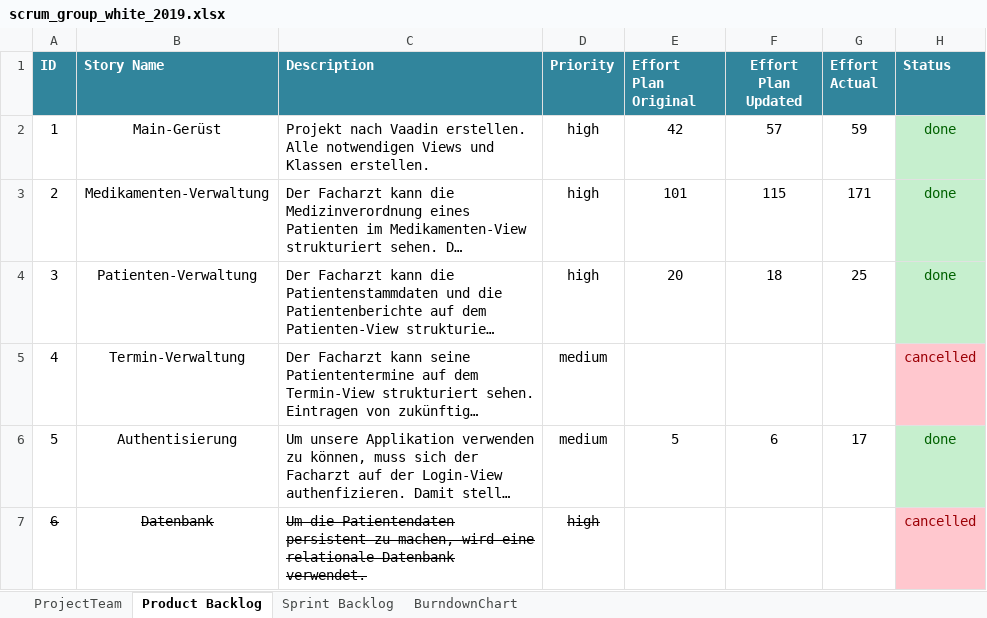
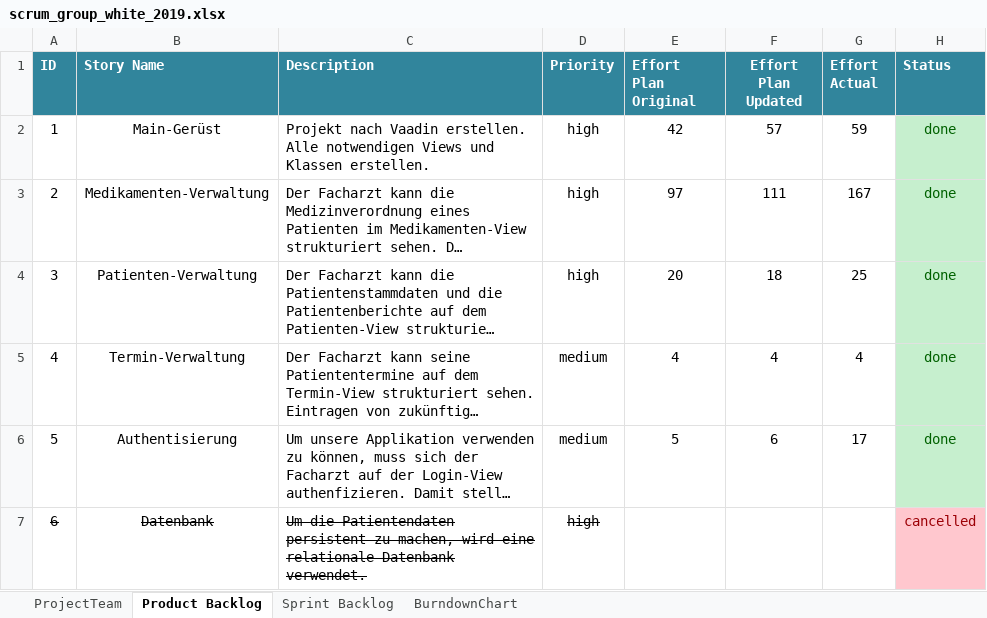
Before and after one commit to selvs1/ePsyDoc, an Excel workbook: doc/task-04/Scrum/scrum_group_white_2019.xlsx, sheet Product Backlog, drawn as a sheet; only a part is shown; long unchanged cells end in …; values as stored, in another font and other column widths than the file's, no borders; table styles not drawn; the diff names each change by its address in the sheet, - before the commit and + after, or states it on an @@ line.

Commit message:
scrum update

```diff
--- a/doc/task-04/Scrum/scrum_group_white_2019.xlsx (sheet Product Backlog)
+++ b/doc/task-04/Scrum/scrum_group_white_2019.xlsx (sheet Product Backlog)
-E3 (Effort Plan Original): 101
+E3 (Effort Plan Original): 97
-F3 (Effort Plan Updated): 115
+F3 (Effort Plan Updated): 111
-G3 (Effort Actual): 171
+G3 (Effort Actual): 167
-E5 (Effort Plan Original): (empty)
+E5 (Effort Plan Original): 4
-F5 (Effort Plan Updated): (empty)
+F5 (Effort Plan Updated): 4
-G5 (Effort Actual): (empty)
+G5 (Effort Actual): 4
-H5 (Status): cancelled
+H5 (Status): done
@@ H5 fill: #FFC7CE → #C6EFCE, text colour: #9C0006 → #006100 @@
```
